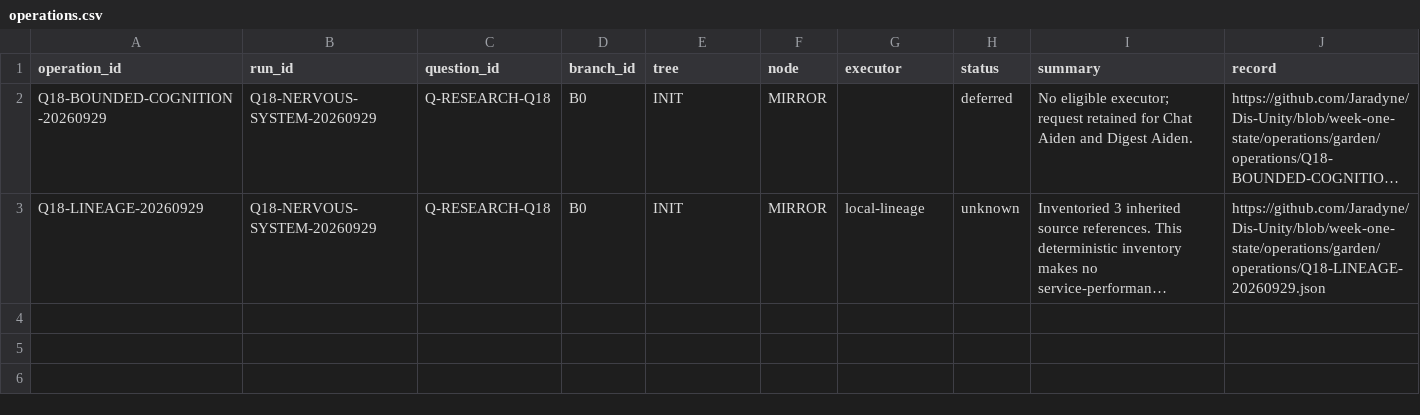
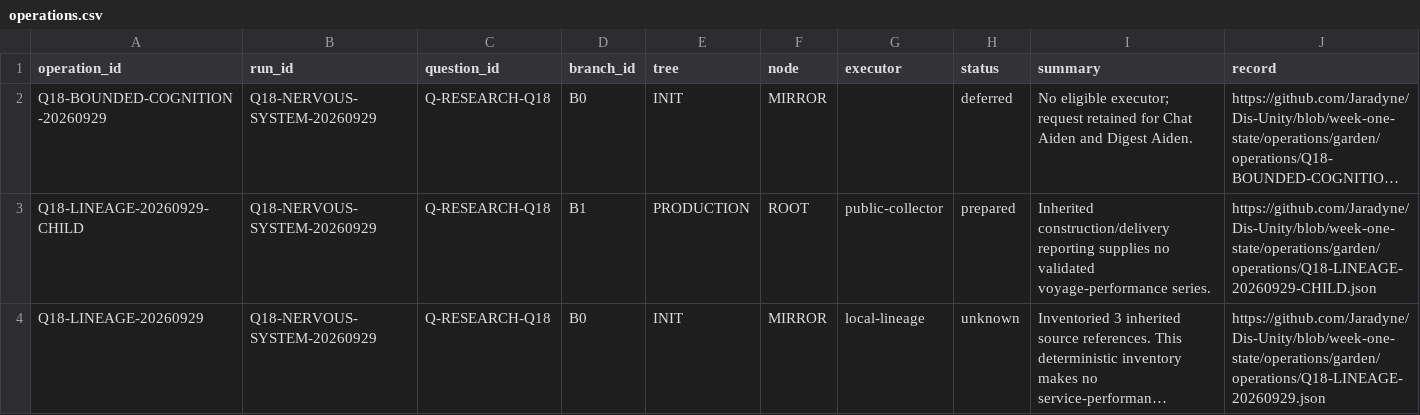
Before and after one commit to Jaradyne/Dis-Unity, a CSV file: digestion/threshold/garden-operations/operations.csv, drawn as a sheet; long unchanged cells end in …; the diff names each change by its address in the sheet, - before the commit and + after, or states it on an @@ line.

```diff
--- a/digestion/threshold/garden-operations/operations.csv
+++ b/digestion/threshold/garden-operations/operations.csv
+row 3: Q18-LINEAGE-20260929-CHILD | Q18-NERVOUS-SYSTEM-20260929 | Q-RESEARCH-Q18 | B1 | PRODUCTION | ROOT | public-collector | prepared | Inherited construction/delivery reporting supplies no validated voyage-performance series. | https://github.com/Jaradyne/Dis-Unity/blob/week-one-state/operations/garden/operations/Q18-LINEAGE-20260929-CHILD.json
```
Also changed, not shown: digestion/threshold/garden/branches.csv, 8 other files.
